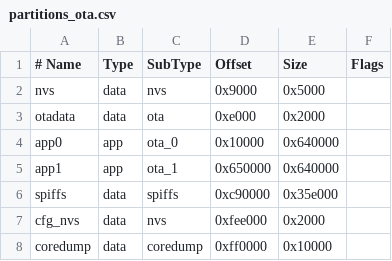
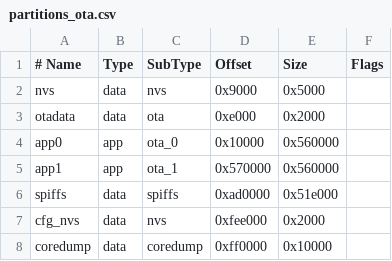
Before and after one commit to Gujenov/Nixie-Clock-ESP32-based, a CSV file: partitions_ota.csv, drawn as a sheet.

```diff
--- a/partitions_ota.csv
+++ b/partitions_ota.csv
@@ -3,5 +3,5 @@ nvs,      data, nvs,     0x9000,   0x5000,
 otadata,  data, ota,     0xe000,   0x2000,
-app0,     app,  ota_0,   0x10000,  0x640000,
-app1,     app,  ota_1,   0x650000, 0x640000,
-spiffs,   data, spiffs,  0xc90000, 0x35e000,
+app0,     app,  ota_0,   0x10000,  0x560000,
+app1,     app,  ota_1,   0x570000, 0x560000,
+spiffs,   data, spiffs,  0xad0000, 0x51e000,
 cfg_nvs,  data, nvs,     0xfee000, 0x2000,
```
Also changed, not shown: 15 other files.
